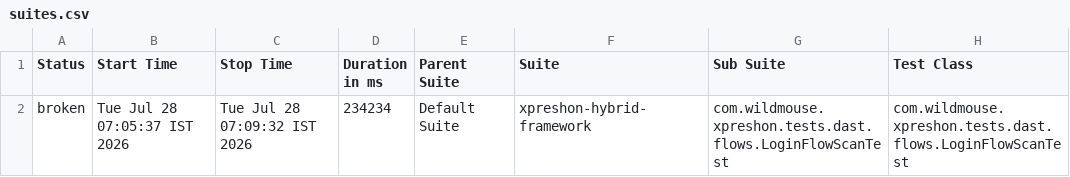
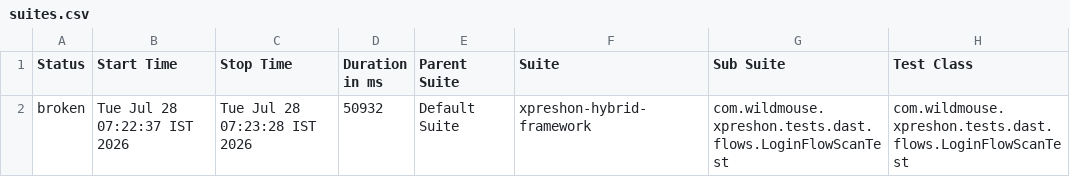
Before and after one commit to sarandadanika/wm-test-report, a CSV file: releases/release-01/data/suites.csv, drawn as a sheet; only a part is shown; the diff names each change by its address in the sheet, - before the commit and + after, or states it on an @@ line.

Commit message:
release-01 - 32/39 passed (2026-07-28 07:23)

```diff
--- a/releases/release-01/data/suites.csv
+++ b/releases/release-01/data/suites.csv
-B2 (Start Time): Tue Jul 28 07:05:37 IST 2026
+B2 (Start Time): Tue Jul 28 07:22:37 IST 2026
-C2 (Stop Time): Tue Jul 28 07:09:32 IST 2026
+C2 (Stop Time): Tue Jul 28 07:23:28 IST 2026
-D2 (Duration in ms): 234234
+D2 (Duration in ms): 50932
```
Also changed, not shown: 21 other files.
